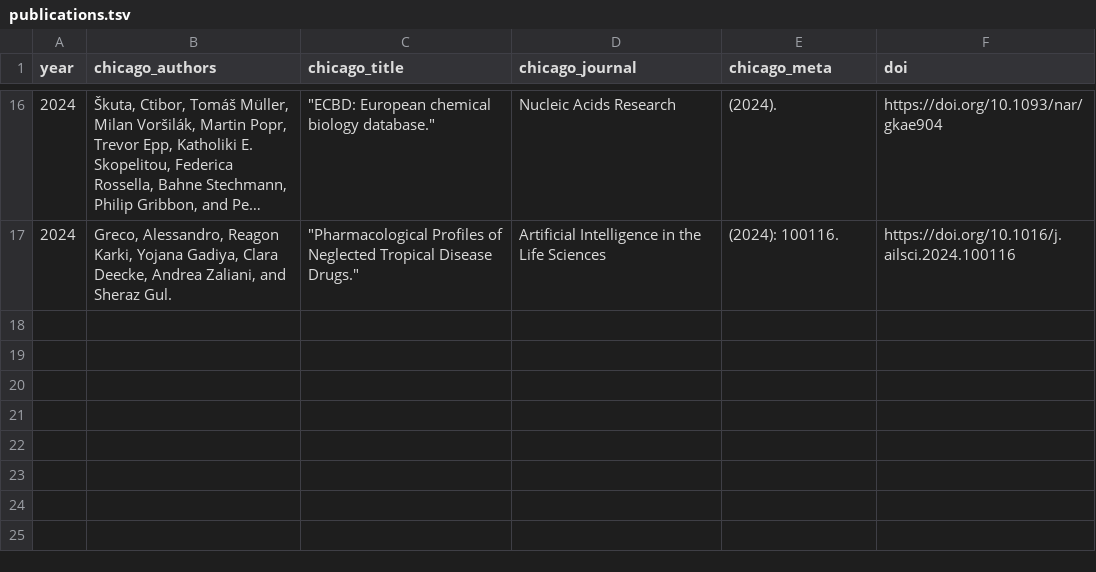
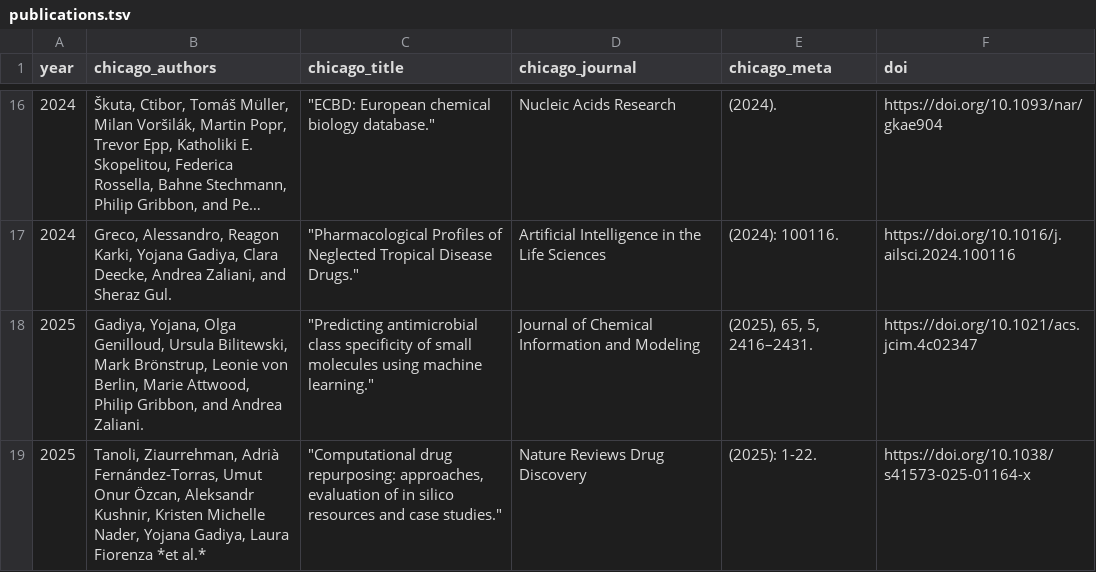
Before and after one commit to Fraunhofer-ITMP/datascience_toolkit, a TSV file: data/publications.tsv, drawn as a sheet; only a part is shown, gaps mark what is left out; long unchanged cells end in ….

Commit message:
update publications

```diff
--- a/data/publications.tsv
+++ b/data/publications.tsv
@@ -17 +17,3 @@ year	chicago_authors	chicago_title	chicago_journal	chicago_meta	doi
 2024	Greco, Alessandro, Reagon Karki, Yojana Gadiya, Clara Deecke, Andrea Zaliani, and Sheraz Gul.	"""Pharmacological Profiles of Neglected Tropical Disease Drugs."""	Artificial Intelligence in the Life Sciences	(2024): 100116.	https://doi.org/10.1016/j.ailsci.2024.100116
+2025	Gadiya, Yojana, Olga Genilloud, Ursula Bilitewski, Mark Brönstrup, Leonie von Berlin, Marie Attwood, Philip Gribbon, and Andrea Zaliani.	"""Predicting antimicrobial class specificity of small molecules using machine learning."""	Journal of Chemical Information and Modeling	(2025), 65, 5, 2416–2431.	https://doi.org/10.1021/acs.jcim.4c02347
+2025	Tanoli, Ziaurrehman, Adrià Fernández-Torras, Umut Onur Özcan, Aleksandr Kushnir, Kristen Michelle Nader, Yojana Gadiya, Laura Fiorenza *et al.*	"""Computational drug repurposing: approaches, evaluation of in silico resources and case studies."""	Nature Reviews Drug Discovery	(2025): 1-22.	https://doi.org/10.1038/s41573-025-01164-x
```
